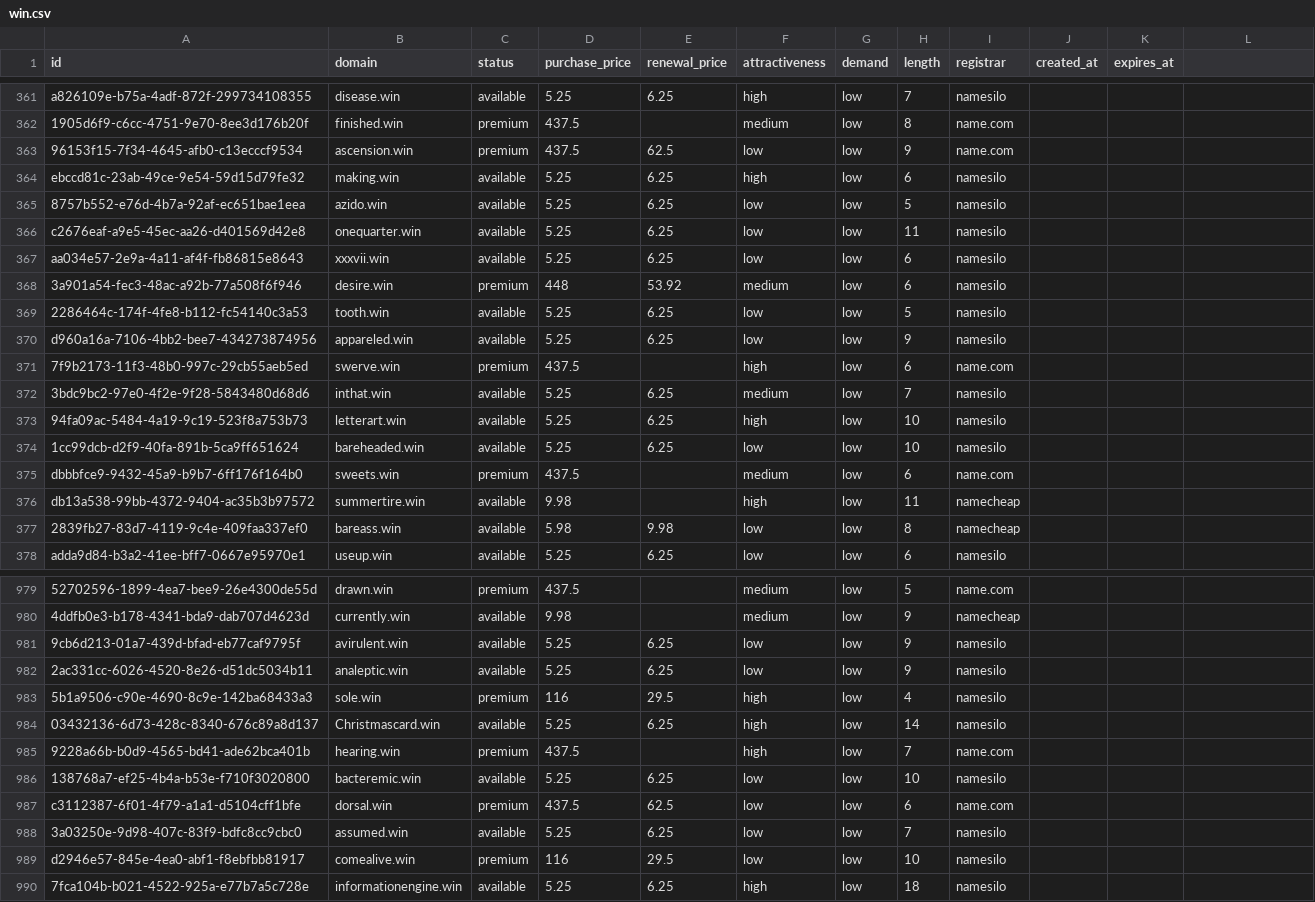
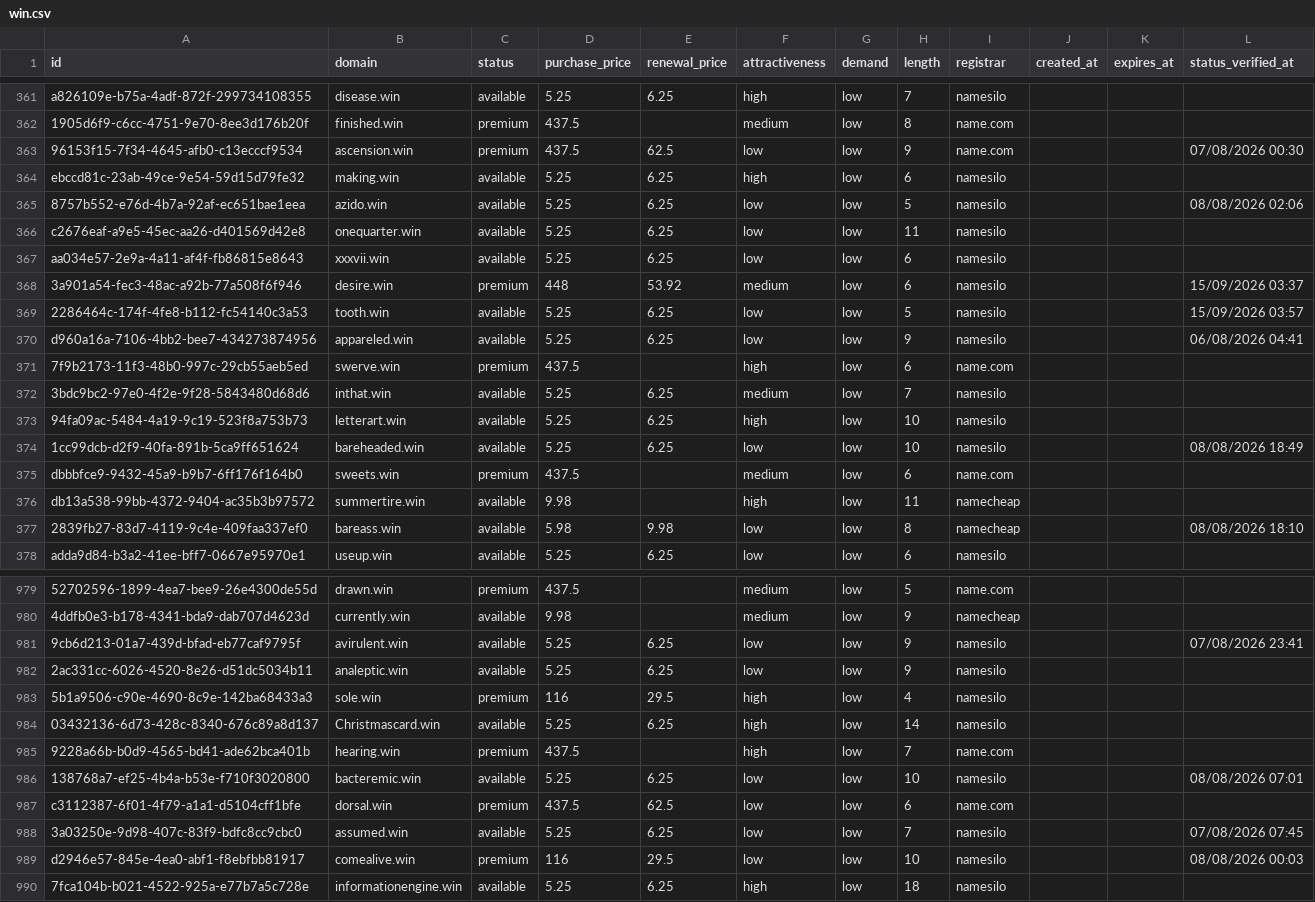
Before and after one commit to UniqueDomains/win-oneword-domains, a CSV file: win.csv, drawn as a sheet; only a part is shown, gaps mark what is left out; the diff covers the shown part only; the diff names each change by its address in the sheet, - before the commit and + after, or states it on an @@ line.

```diff
--- a/win.csv
+++ b/win.csv
-L1: (empty)
+L1: status_verified_at
-L363 (status_verified_at): (empty)
+L363 (status_verified_at): 07/08/2026 00:30
-L365 (status_verified_at): (empty)
+L365 (status_verified_at): 08/08/2026 02:06
-L368 (status_verified_at): (empty)
+L368 (status_verified_at): 15/09/2026 03:37
-L369 (status_verified_at): (empty)
+L369 (status_verified_at): 15/09/2026 03:57
-L370 (status_verified_at): (empty)
+L370 (status_verified_at): 06/08/2026 04:41
-L374 (status_verified_at): (empty)
+L374 (status_verified_at): 08/08/2026 18:49
-L377 (status_verified_at): (empty)
+L377 (status_verified_at): 08/08/2026 18:10
-L981 (status_verified_at): (empty)
+L981 (status_verified_at): 07/08/2026 23:41
-L986 (status_verified_at): (empty)
+L986 (status_verified_at): 08/08/2026 07:01
-L988 (status_verified_at): (empty)
+L988 (status_verified_at): 07/08/2026 07:45
-L989 (status_verified_at): (empty)
+L989 (status_verified_at): 08/08/2026 00:03
```
Also changed, not shown: 133 edited cells elsewhere in this file, 6 other files.
